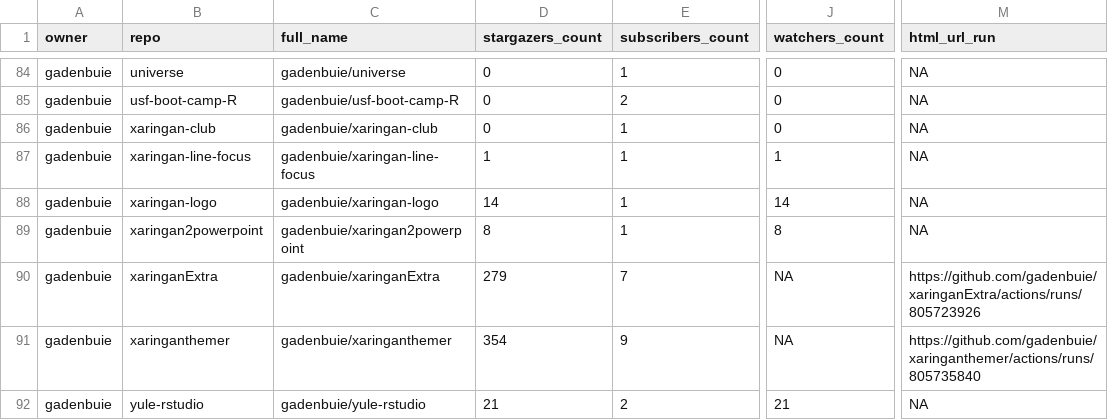
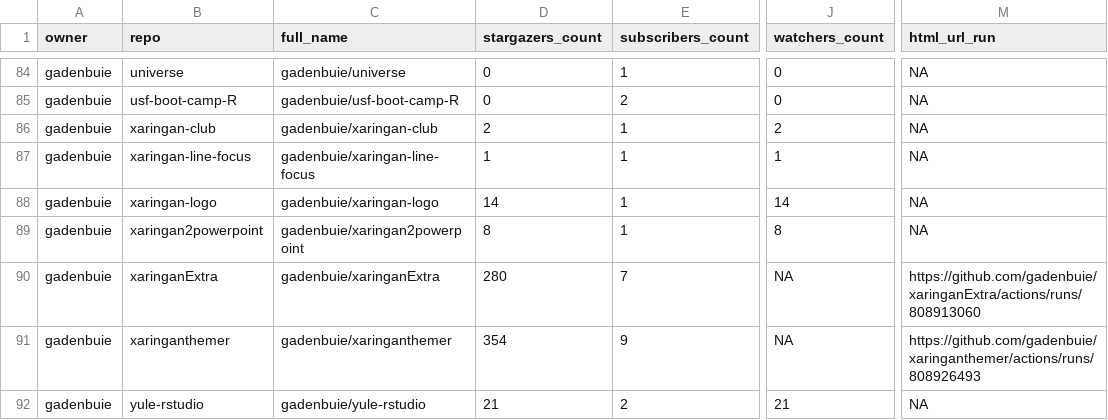
Before and after one commit to andrewcstewart/gha-dashboard, a CSV file: repos.csv, drawn as a sheet; only a part is shown, gaps mark what is left out; the diff covers the shown part only; the diff names each change by its address in the sheet, - before the commit and + after, or states it on an @@ line.

```diff
--- a/repos.csv
+++ b/repos.csv
-D86 (stargazers_count): 0
+D86 (stargazers_count): 2
-J86 (watchers_count): 0
+J86 (watchers_count): 2
-D90 (stargazers_count): 279
+D90 (stargazers_count): 280
-M90 (html_url_run): https://github.com/gadenbuie/xaringanExtra/actions/runs/805723926
+M90 (html_url_run): https://github.com/gadenbuie/xaringanExtra/actions/runs/808913060
-M91 (html_url_run): https://github.com/gadenbuie/xaringanthemer/actions/runs/805735840
+M91 (html_url_run): https://github.com/gadenbuie/xaringanthemer/actions/runs/808926493
```
Also changed, not shown: 22 edited cells elsewhere in this file, 1 other file.
